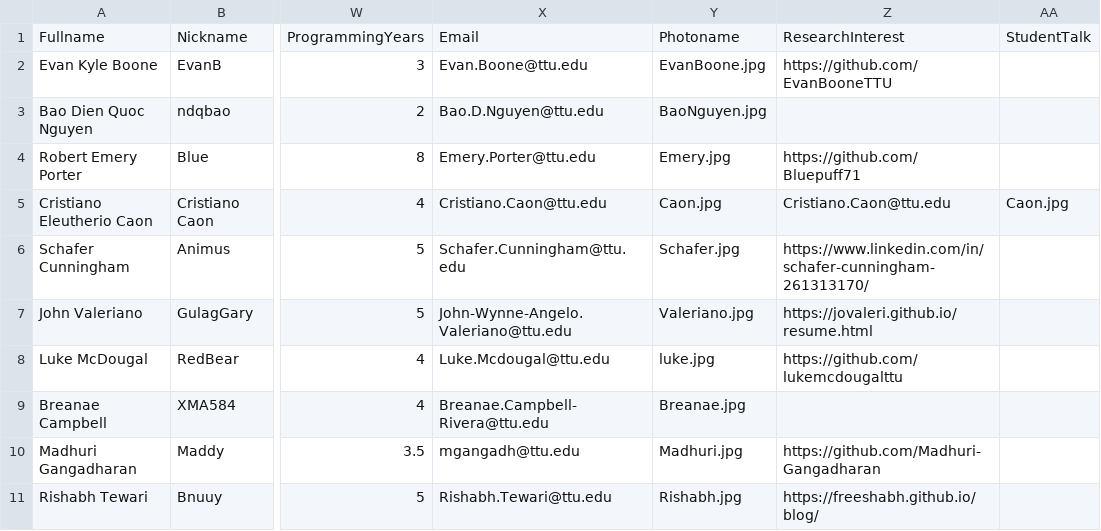
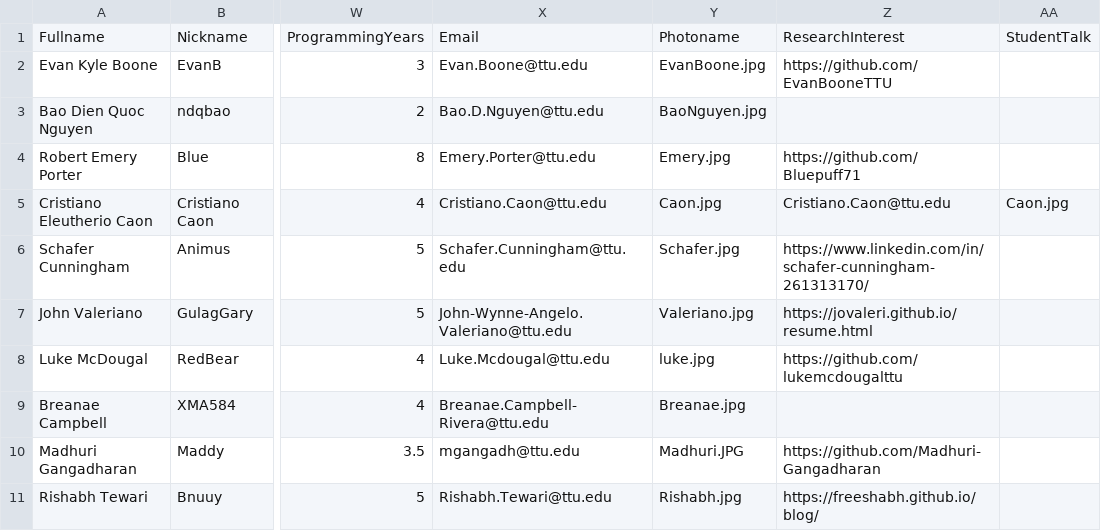
Before and after one commit to iDataVisualizationLab/CS5331-VirtualReality-Fall2020, a CSV file: grade/data/Students.csv, drawn as a sheet; only a part is shown, gaps mark what is left out; the diff names each change by its address in the sheet, - before the commit and + after, or states it on an @@ line.

Commit message:
Update Students.csv

```diff
--- a/grade/data/Students.csv
+++ b/grade/data/Students.csv
-Y10: Madhuri.jpg
+Y10: Madhuri.JPG
```
